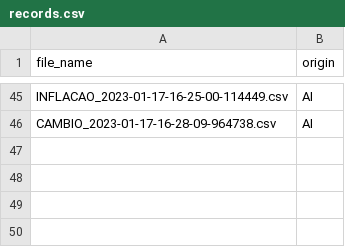
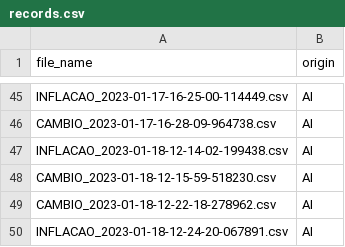
Before and after one commit to aruasouza/CTG_2, a CSV file: records.csv, drawn as a sheet; only a part is shown, gaps mark what is left out; the diff names each change by its address in the sheet, - before the commit and + after, or states it on an @@ line.

```diff
--- a/records.csv
+++ b/records.csv
+row 47: INFLACAO_2023-01-18-12-14-02-199438.csv | AI
+row 48: CAMBIO_2023-01-18-12-15-59-518230.csv | AI
+row 49: CAMBIO_2023-01-18-12-22-18-278962.csv | AI
+row 50: INFLACAO_2023-01-18-12-24-20-067891.csv | AI
```
Also changed, not shown: log_1_2023.csv, 2 other files.
